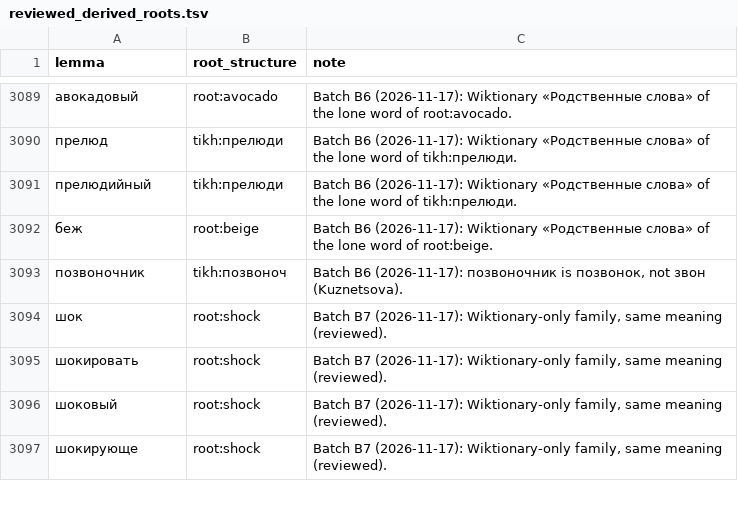
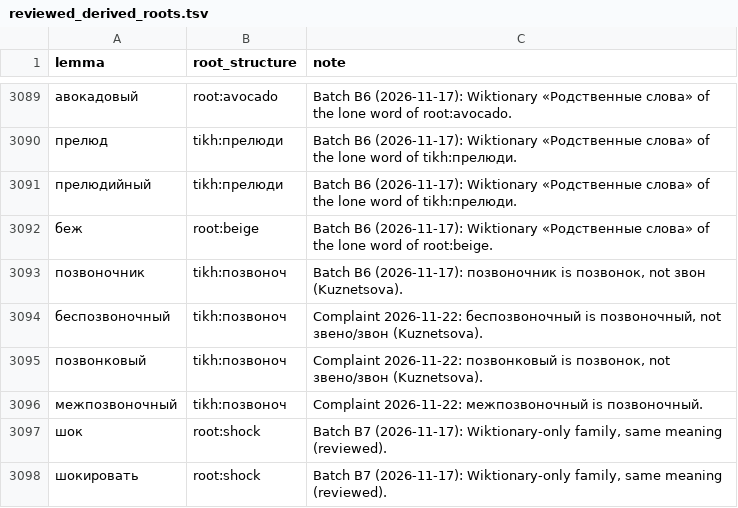
Before and after one commit to andrewgark/interoves_django, a TSV file: games/puzzles/censorly/lexical/data/reviewed_derived_roots.tsv, drawn as a sheet; only a part is shown, gaps mark what is left out; the shorter side is filled out with more unchanged rows; the diff names each change by its address in the sheet, - before the commit and + after, or states it on an @@ line.

```diff
--- a/games/puzzles/censorly/lexical/data/reviewed_derived_roots.tsv
+++ b/games/puzzles/censorly/lexical/data/reviewed_derived_roots.tsv
+row 3094: беспозвоночный | tikh:позвоноч | Complaint 2026-11-22: беспозвоночный is позвоночный, not звено/звон (Kuznetsova).
+row 3095: позвонковый | tikh:позвоноч | Complaint 2026-11-22: позвонковый is позвонок, not звено/звон (Kuznetsova).
+row 3096: межпозвоночный | tikh:позвоноч | Complaint 2026-11-22: межпозвоночный is позвоночный.
```
